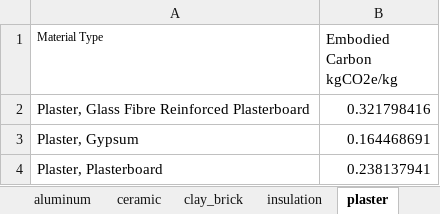
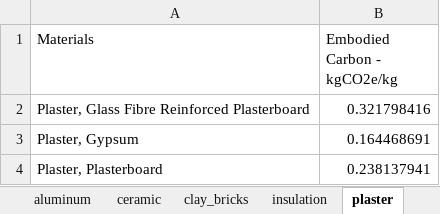
Before and after one commit to Timak333/bamboowebsite, an Excel workbook: backend/data/materialsEmbodiedCarbon.xlsx, sheet plaster, drawn as a sheet; values as stored, in another font and other column widths than the file's, no borders; the diff names each change by its address in the sheet, - before the commit and + after, or states it on an @@ line.

```diff
--- a/backend/data/materialsEmbodiedCarbon.xlsx (sheet plaster)
+++ b/backend/data/materialsEmbodiedCarbon.xlsx (sheet plaster)
-sheet tab: clay_brick
+sheet tab: clay_bricks
-A1: Material Type
+A1: Materials
@@ A1 text size: larger @@
-B1: Embodied Carbon kgCO2e/kg
+B1: Embodied Carbon - kgCO2e/kg
```
Also changed, not shown: sheet clay_bricks, sheet rubber, sheet ceramic, sheet vinyl, sheet glass, sheet aluminum, 5 more sheets, other sheet tabs, 2 other files.
